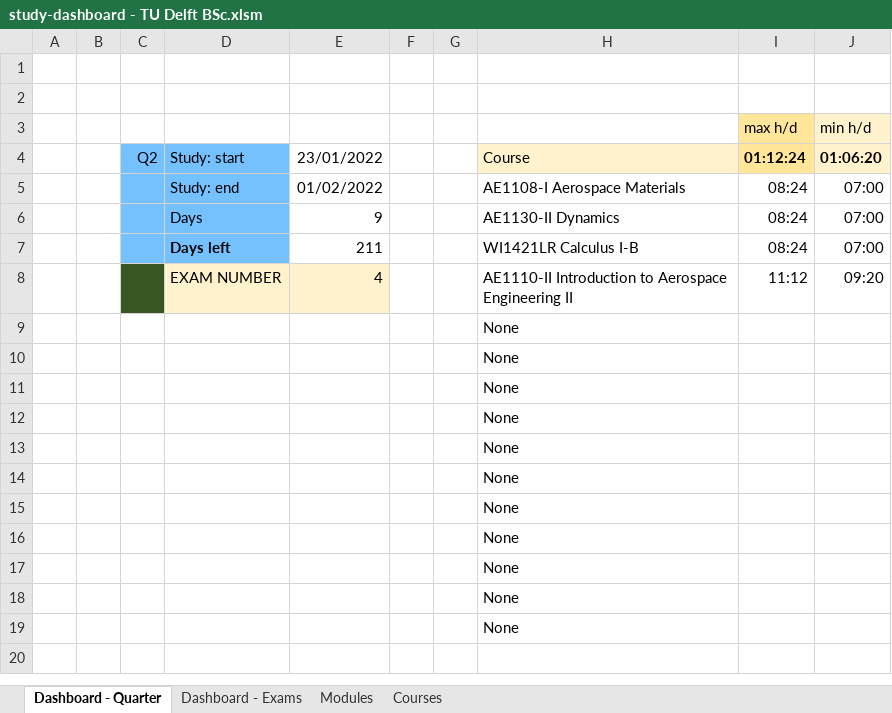
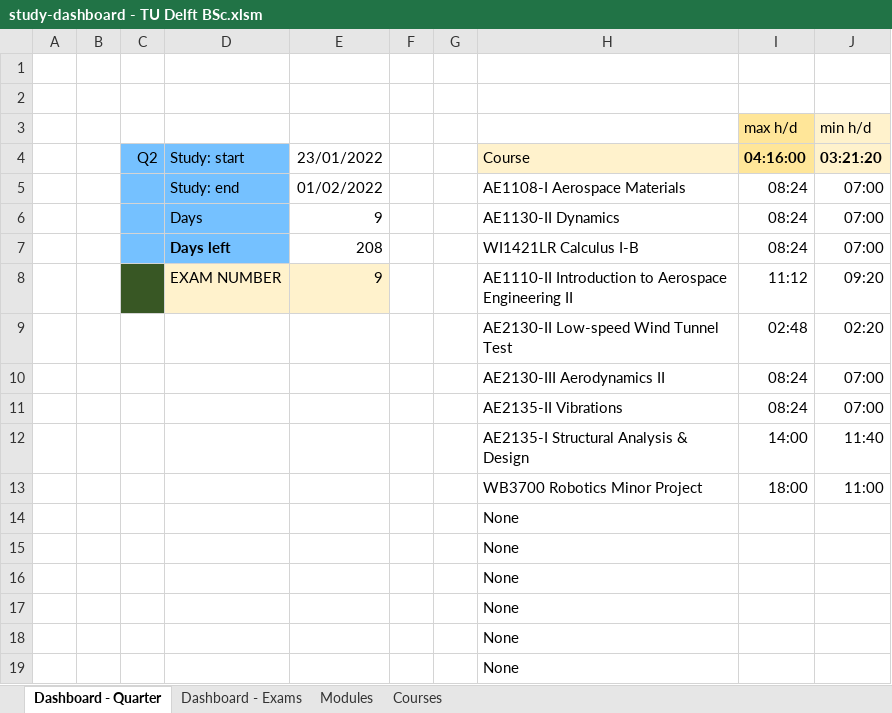
Before and after one commit to alopezrivera/tudelft-ae-study-planner, an Excel workbook: study-dashboard - TU Delft BSc.xlsm, sheet Dashboard - Quarter, drawn as a sheet; values as stored, in another font and other column widths than the file's, no borders; conditional formats not drawn; removed rows and columns are numbered as before the commit, all else as after; the diff names each change by its address in the sheet, - before the commit and + after, or states it on an @@ line.

Commit message:
Update study-dashboard - TU Delft BSc.xlsm

```diff
--- a/study-dashboard - TU Delft BSc.xlsm (sheet Dashboard - Quarter)
+++ b/study-dashboard - TU Delft BSc.xlsm (sheet Dashboard - Quarter)
-I4: 01:12:24
+I4: 04:16:00
-J4: 01:06:20
+J4: 03:21:20
-E7: 211
+E7: 208
-E8: 4
+E8: 9
-row 9:  |  |  |  |  |  |  | None
-row 10:  |  |  |  |  |  |  | None
-row 11:  |  |  |  |  |  |  | None
-row 12:  |  |  |  |  |  |  | None
-row 13:  |  |  |  |  |  |  | None
+row 9:  |  |  |  |  |  |  | AE2130-II Low-speed Wind Tunnel Test | 02:48 | 02:20
+row 10:  |  |  |  |  |  |  | AE2130-III Aerodynamics II | 08:24 | 07:00
+row 11:  |  |  |  |  |  |  | AE2135-II Vibrations | 08:24 | 07:00
+row 12:  |  |  |  |  |  |  | AE2135-I Structural Analysis & Design | 14:00 | 11:40
+row 13:  |  |  |  |  |  |  | WB3700 Robotics Minor Project | 18:00 | 11:00
```
Also changed, not shown: sheet Dashboard - Exams, sheet Courses.
